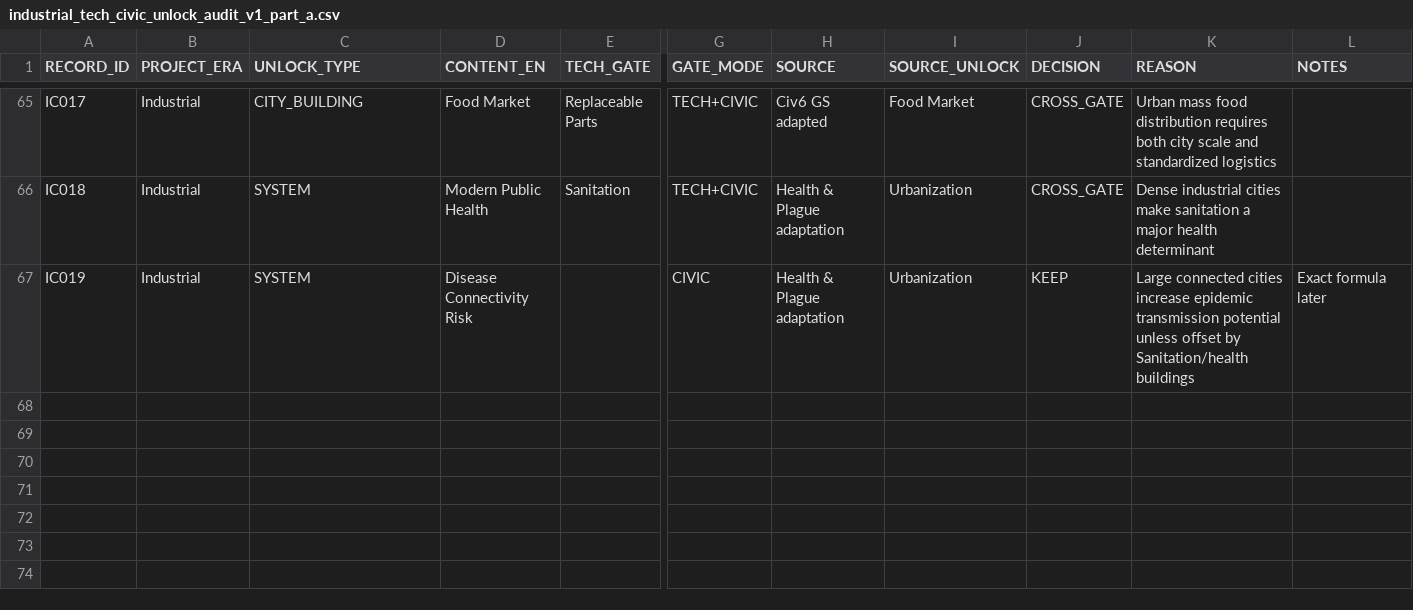
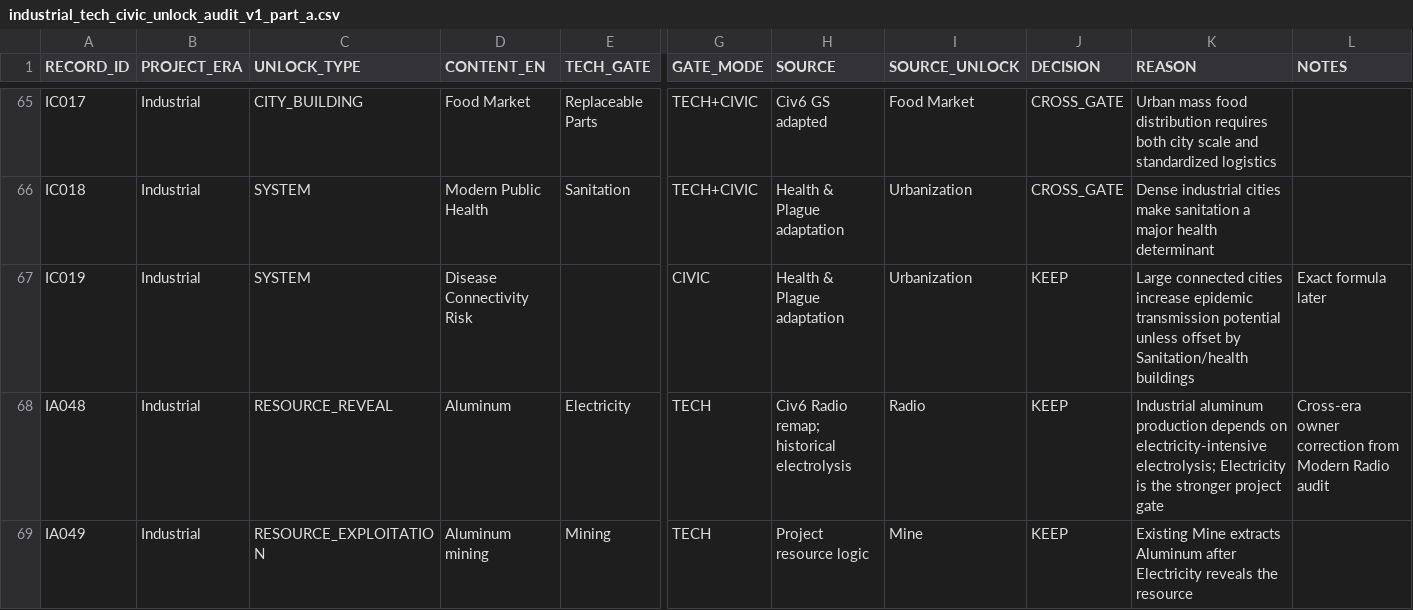
Before and after one commit to physical-geogrpahy-forever/academic_food_chain, a CSV file: tech_reference/industrial_tech_civic_unlock_audit_v1_part_a.csv, drawn as a sheet; only a part is shown, gaps mark what is left out; rows hold the shown columns only; the diff names each change by its address in the sheet, - before the commit and + after, or states it on an @@ line.

Commit message:
Record Aluminum reveal/extraction at Electricity

```diff
--- a/tech_reference/industrial_tech_civic_unlock_audit_v1_part_a.csv
+++ b/tech_reference/industrial_tech_civic_unlock_audit_v1_part_a.csv
+row 68: IA048 | Industrial | RESOURCE_REVEAL | Aluminum | Electricity | TECH | Civ6 Radio remap; historical electrolysis | Radio | KEEP | Industrial aluminum production depends on electricity-intensive electrolysis; Electricity is the stronger project gate | Cross-era owner correction from Modern Radio audit
+row 69: IA049 | Industrial | RESOURCE_EXPLOITATION | Aluminum mining | Mining | TECH | Project resource logic | Mine | KEEP | Existing Mine extracts Aluminum after Electricity reveals the resource
```
